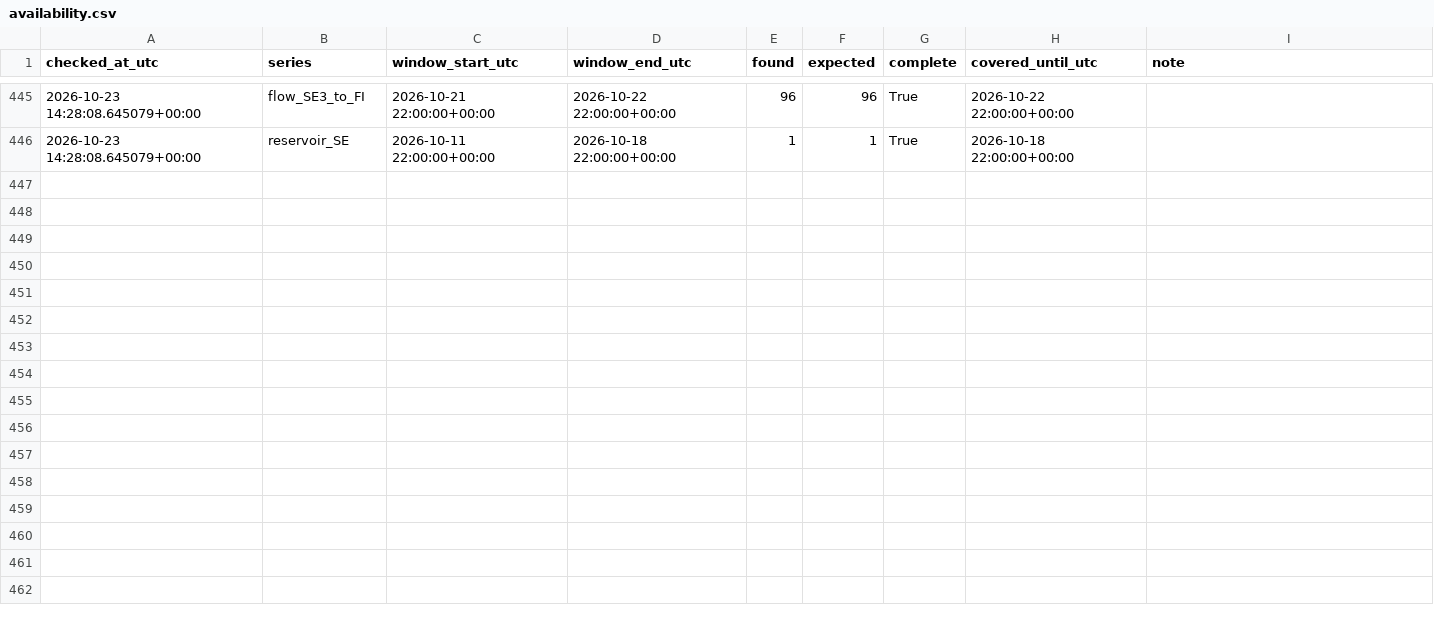
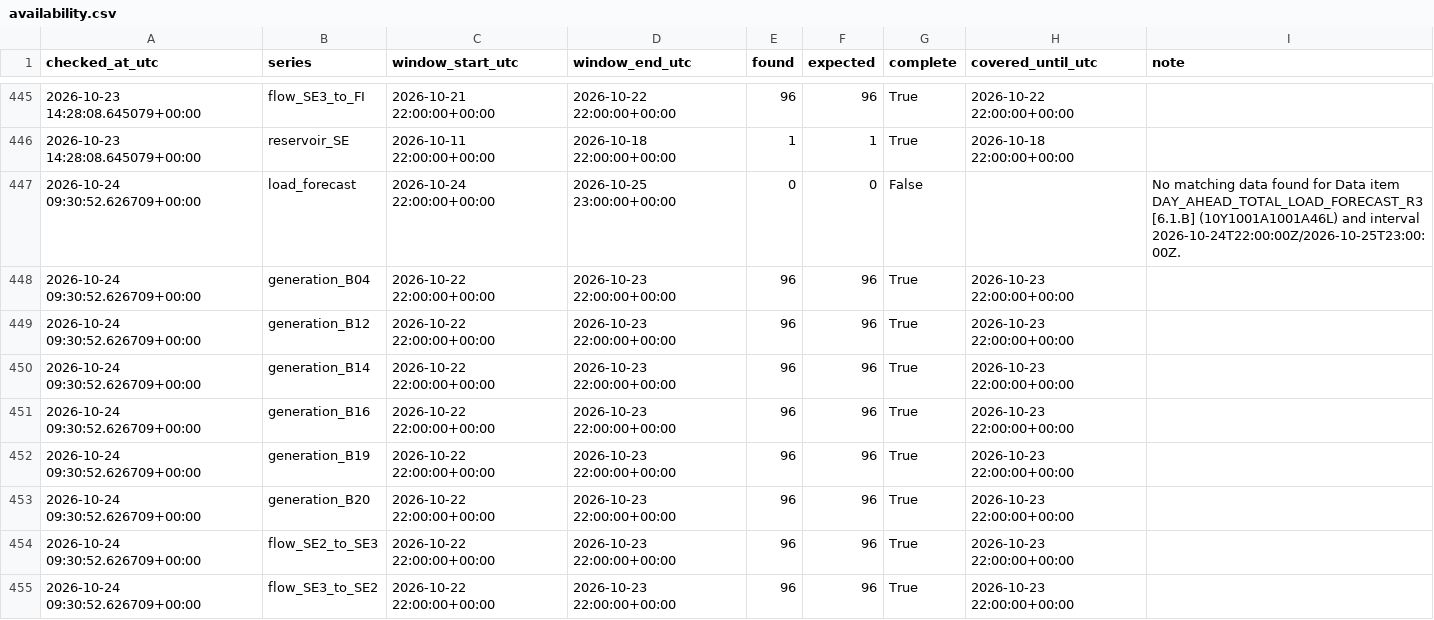
Before and after one commit to Hossain007Bhuiyan/se3-electricity-forecast, a CSV file: availability.csv, drawn as a sheet; only a part is shown, gaps mark what is left out; the diff covers the shown part only.

```diff
--- a/availability.csv
+++ b/availability.csv
@@ -446 +446,10 @@ checked_at_utc,series,window_start_utc,window_end_utc,found,expected,complete,co
 2026-10-23 14:28:08.645079+00:00,reservoir_SE,2026-10-11 22:00:00+00:00,2026-10-18 22:00:00+00:00,1,1,True,2026-10-18 22:00:00+00:00,
+2026-10-24 09:30:52.626709+00:00,load_forecast,2026-10-24 22:00:00+00:00,2026-10-25 23:00:00+00:00,0,0,False,,No matching data found for Data item DAY_AHEAD_TOTAL_LOAD_FORECAST_R3 [6.1.B] (10Y1001A1001A46L) and interval 2026-10-24T22:00:00Z/2026-10-25T23:00:00Z.
+2026-10-24 09:30:52.626709+00:00,generation_B04,2026-10-22 22:00:00+00:00,2026-10-23 22:00:00+00:00,96,96,True,2026-10-23 22:00:00+00:00,
+2026-10-24 09:30:52.626709+00:00,generation_B12,2026-10-22 22:00:00+00:00,2026-10-23 22:00:00+00:00,96,96,True,2026-10-23 22:00:00+00:00,
+2026-10-24 09:30:52.626709+00:00,generation_B14,2026-10-22 22:00:00+00:00,2026-10-23 22:00:00+00:00,96,96,True,2026-10-23 22:00:00+00:00,
+2026-10-24 09:30:52.626709+00:00,generation_B16,2026-10-22 22:00:00+00:00,2026-10-23 22:00:00+00:00,96,96,True,2026-10-23 22:00:00+00:00,
+2026-10-24 09:30:52.626709+00:00,generation_B19,2026-10-22 22:00:00+00:00,2026-10-23 22:00:00+00:00,96,96,True,2026-10-23 22:00:00+00:00,
+2026-10-24 09:30:52.626709+00:00,generation_B20,2026-10-22 22:00:00+00:00,2026-10-23 22:00:00+00:00,96,96,True,2026-10-23 22:00:00+00:00,
+2026-10-24 09:30:52.626709+00:00,flow_SE2_to_SE3,2026-10-22 22:00:00+00:00,2026-10-23 22:00:00+00:00,96,96,True,2026-10-23 22:00:00+00:00,
+2026-10-24 09:30:52.626709+00:00,flow_SE3_to_SE2,2026-10-22 22:00:00+00:00,2026-10-23 22:00:00+00:00,96,96,True,2026-10-23 22:00:00+00:00,
```
Also changed, not shown: 9 added rows elsewhere in this file.
